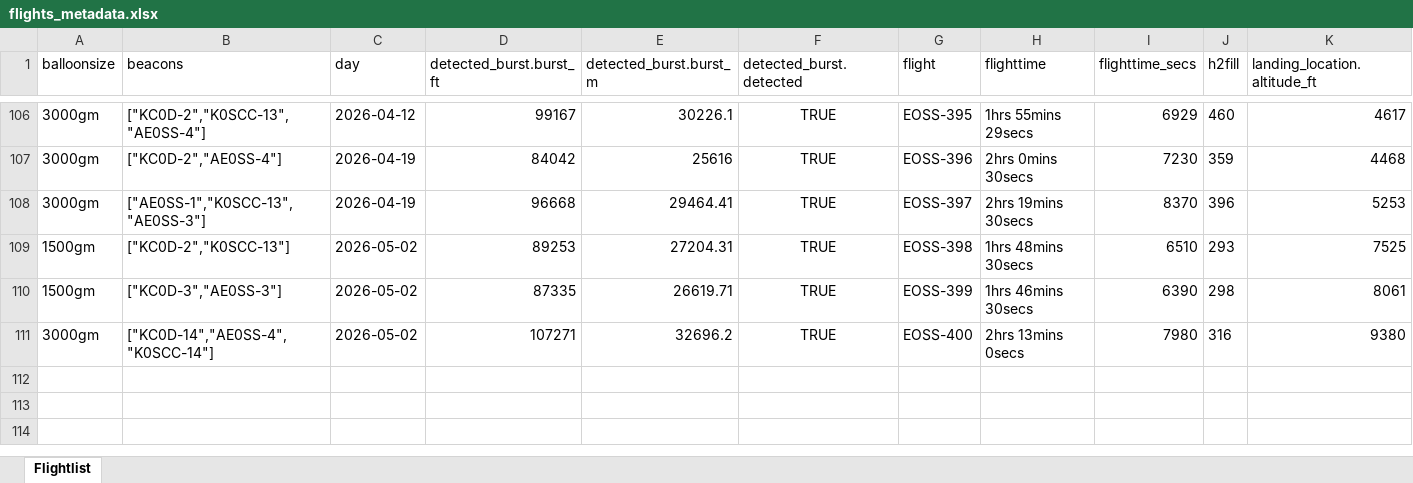
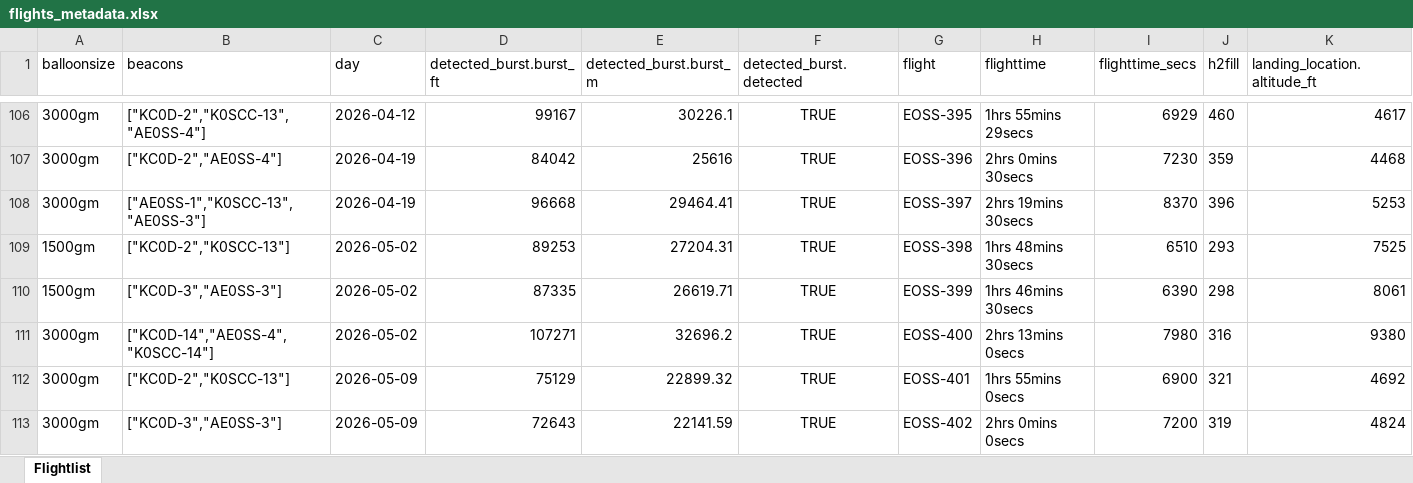
Before and after one commit to TheKoola/eosstracker, an Excel workbook: www/flightdata/xlsx/flights_metadata.xlsx, sheet Flightlist, drawn as a sheet; only a part is shown, gaps mark what is left out; values as stored, in another font and other column widths than the file's, no borders; rows hold the shown columns only; the diff names each change by its address in the sheet, - before the commit and + after, or states it on an @@ line.

Commit message:
Updates for flights EOSS-401 and EOSS-402

```diff
--- a/www/flightdata/xlsx/flights_metadata.xlsx (sheet Flightlist)
+++ b/www/flightdata/xlsx/flights_metadata.xlsx (sheet Flightlist)
+row 112: 3000gm | ["KC0D-2","K0SCC-13"] | 2026-05-09 | 75129 | 22899.32 | TRUE | EOSS-401 | 1hrs 55mins 0secs | 6900 | 321 | 4692
+row 113: 3000gm | ["KC0D-3","AE0SS-3"] | 2026-05-09 | 72643 | 22141.59 | TRUE | EOSS-402 | 2hrs 0mins 0secs | 7200 | 319 | 4824
```
Also changed, not shown: 16 other files.
